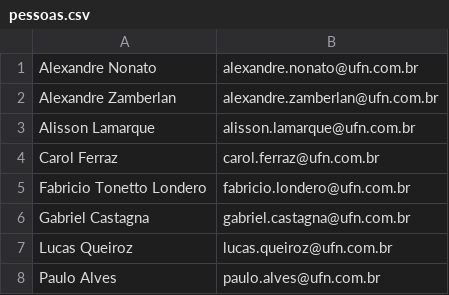
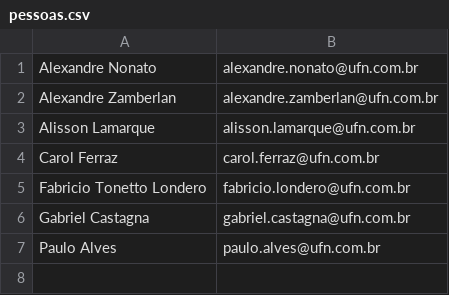
Before and after one commit to OQueLucas/Academia_DotNet_5-WPAmigoSecreto, a CSV file: WindowsFormAmigoSecreto/Data/pessoas.csv, drawn as a sheet.

```diff
--- a/WindowsFormAmigoSecreto/Data/pessoas.csv
+++ b/WindowsFormAmigoSecreto/Data/pessoas.csv
@@ -6,3 +6,2 @@ Fabricio Tonetto Londero;fabricio.londero@ufn.com.br
 Gabriel Castagna;gabriel.castagna@ufn.com.br
-Lucas Queiroz;lucas.queiroz@ufn.com.br
 Paulo Alves;paulo.alves@ufn.com.br
```
Also changed, not shown: WindowsFormAmigoSecreto/Data/amigoSecreto.csv, 16 other files.
